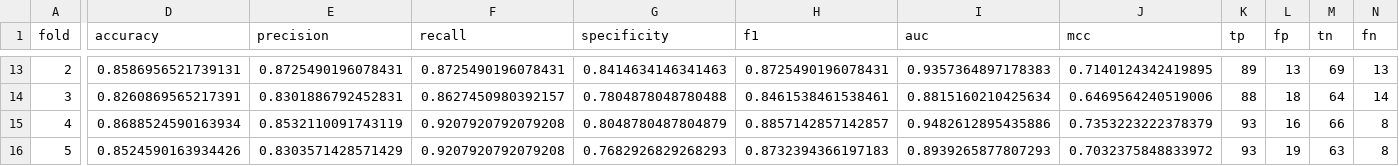
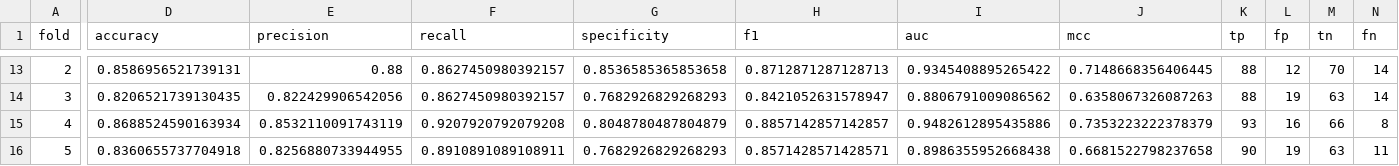
Before and after one commit to ttithipan/heart-disease-DA, a CSV file: results.csv, drawn as a sheet; only a part is shown, gaps mark what is left out; the diff covers the shown part only; the diff names each change by its address in the sheet, - before the commit and + after, or states it on an @@ line.

```diff
--- a/results.csv
+++ b/results.csv
-E13 (precision): 0.8725490196078431
+E13 (precision): 0.88
-F13 (recall): 0.8725490196078431
+F13 (recall): 0.8627450980392157
-G13 (specificity): 0.8414634146341463
+G13 (specificity): 0.8536585365853658
-H13 (f1): 0.8725490196078431
+H13 (f1): 0.8712871287128713
-I13 (auc): 0.9357364897178383
+I13 (auc): 0.9345408895265422
-J13 (mcc): 0.7140124342419895
+J13 (mcc): 0.7148668356406445
-K13 (tp): 89
+K13 (tp): 88
-L13 (fp): 13
+L13 (fp): 12
-M13 (tn): 69
+M13 (tn): 70
-N13 (fn): 13
+N13 (fn): 14
-D14 (accuracy): 0.8260869565217391
+D14 (accuracy): 0.8206521739130435
-E14 (precision): 0.8301886792452831
+E14 (precision): 0.822429906542056
-G14 (specificity): 0.7804878048780488
+G14 (specificity): 0.7682926829268293
-H14 (f1): 0.8461538461538461
+H14 (f1): 0.8421052631578947
-I14 (auc): 0.8815160210425634
+I14 (auc): 0.8806791009086562
-J14 (mcc): 0.6469564240519006
+J14 (mcc): 0.6358067326087263
-L14 (fp): 18
+L14 (fp): 19
-M14 (tn): 64
+M14 (tn): 63
-D16 (accuracy): 0.8524590163934426
+D16 (accuracy): 0.8360655737704918
-E16 (precision): 0.8303571428571429
+E16 (precision): 0.8256880733944955
-F16 (recall): 0.9207920792079208
+F16 (recall): 0.8910891089108911
-H16 (f1): 0.8732394366197183
+H16 (f1): 0.8571428571428571
-I16 (auc): 0.8939265877807293
+I16 (auc): 0.8986355952668438
-J16 (mcc): 0.7032375848833972
+J16 (mcc): 0.6681522798237658
-K16 (tp): 93
+K16 (tp): 90
-N16 (fn): 8
+N16 (fn): 11
```
Also changed, not shown: 1 added row, 1 removed row and 29 edited cells elsewhere in this file, 10 other files.
